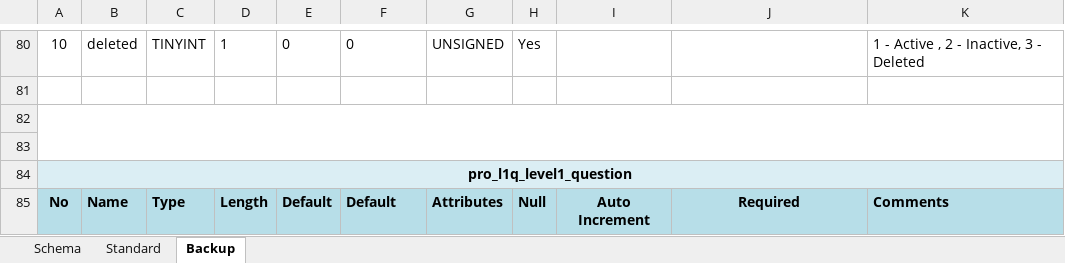
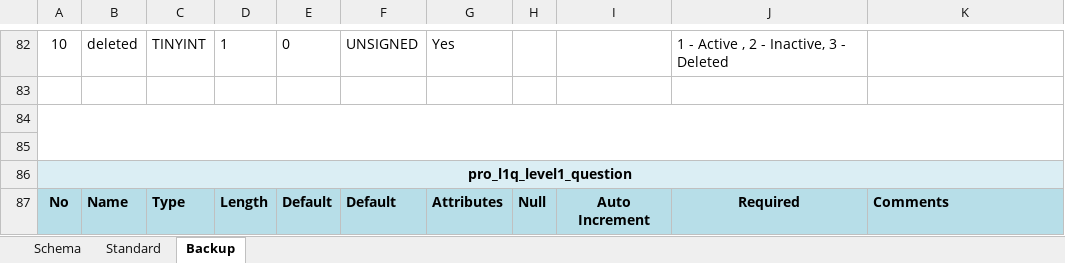
Before and after one commit to inxkrutik/proteendocs, an Excel workbook: Database Schema Proteen.xlsx, sheet Backup, drawn as a sheet; only a part is shown, gaps mark what is left out; values as stored, in another font and other column widths than the file's, no borders; addresses are those after the commit; the diff covers the shown part only; the diff names each change by its address in the sheet, - before the commit and + after, or states it on an @@ line.

```diff
--- a/Database Schema Proteen.xlsx (sheet Backup)
+++ b/Database Schema Proteen.xlsx (sheet Backup)
-F82: 0
+F82: UNSIGNED
-G82: UNSIGNED
+G82: Yes
-H82: Yes
+H82: (empty)
-J82: (empty)
+J82: 1 - Active , 2 - Inactive, 3 - Deleted
-K82: 1 - Active , 2 - Inactive, 3 - Deleted
+K82: (empty)
```
Also changed, not shown: 2 added rows, 50 edited cells and cell formats elsewhere in this sheet, sheet Schema.
